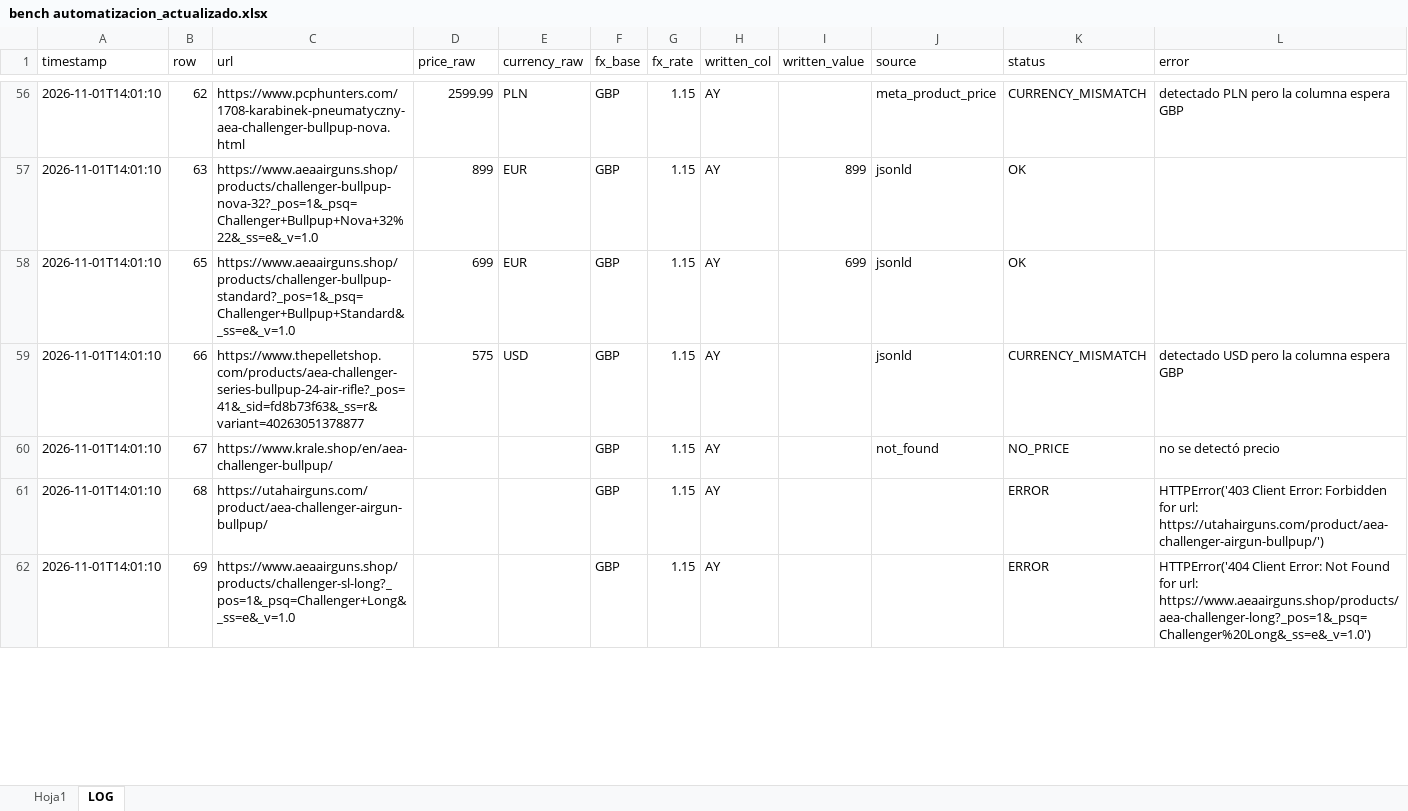
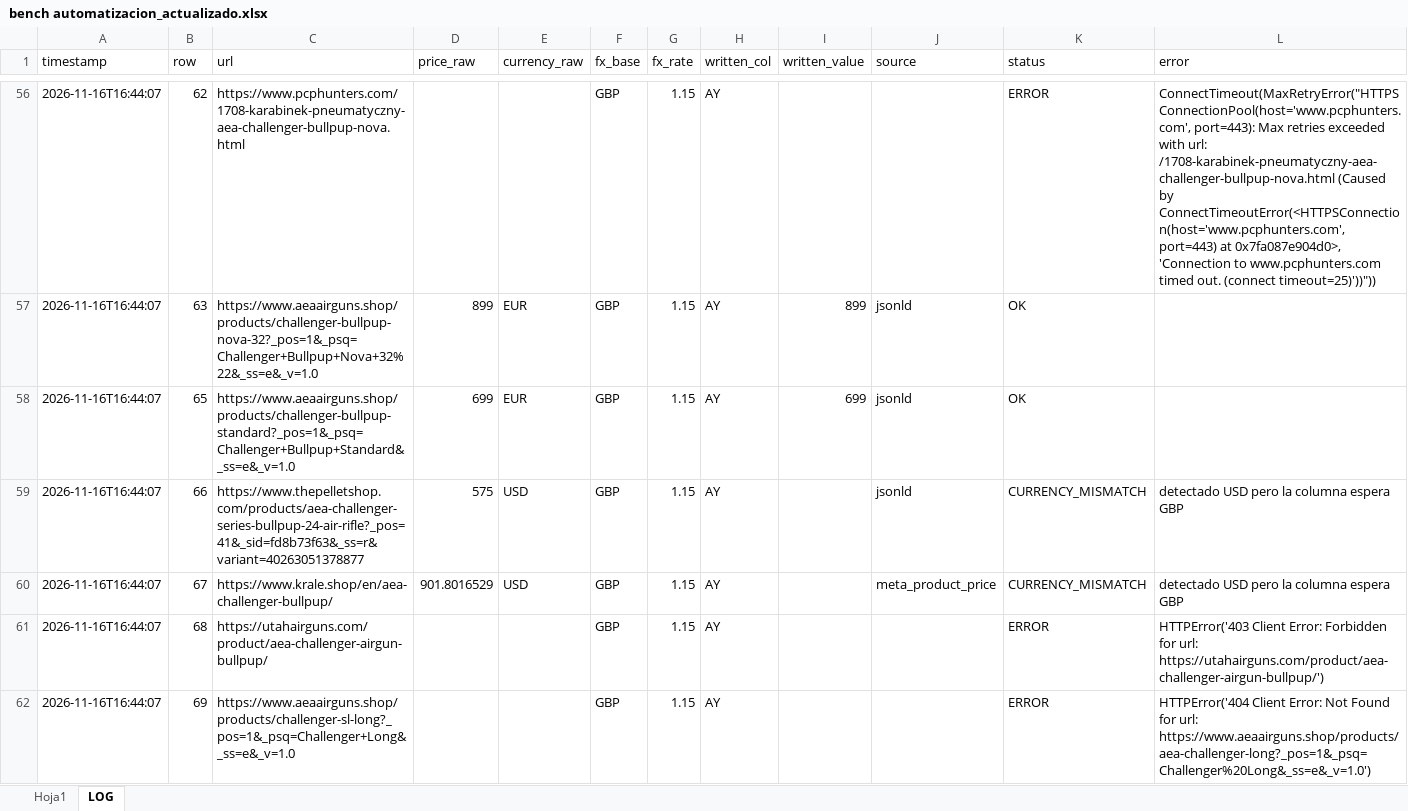
Before and after one commit to Mferrando1999/precios-bench-, an Excel workbook: bench automatizacion_actualizado.xlsx, sheet LOG, drawn as a sheet; only a part is shown, gaps mark what is left out; values as stored, in another font and other column widths than the file's, no borders; the diff covers the shown part only; the diff names each change by its address in the sheet, - before the commit and + after, or states it on an @@ line.

```diff
--- a/bench automatizacion_actualizado.xlsx (sheet LOG)
+++ b/bench automatizacion_actualizado.xlsx (sheet LOG)
-A56:A62 (timestamp): 2026-11-01T14:01:10
+A56:A62 (timestamp): 2026-11-16T16:44:07
-D56 (price_raw): 2599.99
+D56 (price_raw): (empty)
-E56 (currency_raw): PLN
+E56 (currency_raw): (empty)
-J56 (source): meta_product_price
+J56 (source): (empty)
-K56 (status): CURRENCY_MISMATCH
+K56 (status): ERROR
-L56 (error): detectado PLN pero la columna espera GBP
+L56 (error): ConnectTimeout(MaxRetryError("HTTPSConnectionPool(host='www.pcphunters.com', port=443): Max retries exceeded with url: /1708-karabinek-pneumatyczny-aea-challenger-bullpup-nova.html (Caused by ConnectTimeoutError(<HTTPSConnection(host='www.pcphunters.com', port=443) at 0x7fa087e904d0>, 'Connection to www.pcphunters.com timed out. (connect timeout=25)'))"))
-D60 (price_raw): (empty)
+D60 (price_raw): 901.8016529
-E60 (currency_raw): (empty)
+E60 (currency_raw): USD
-J60 (source): not_found
+J60 (source): meta_product_price
-K60 (status): NO_PRICE
+K60 (status): CURRENCY_MISMATCH
-L60 (error): no se detectó precio
+L60 (error): detectado USD pero la columna espera GBP
```
Also changed, not shown: 453 edited cells elsewhere in this sheet, sheet Hoja1.
